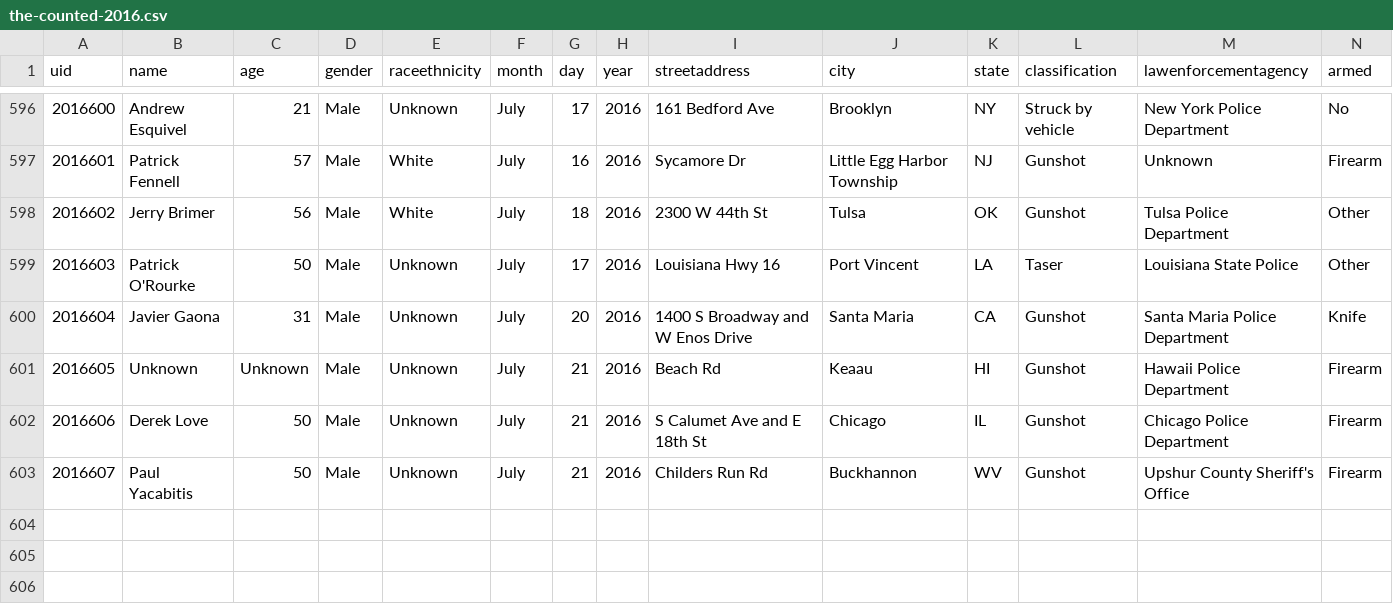
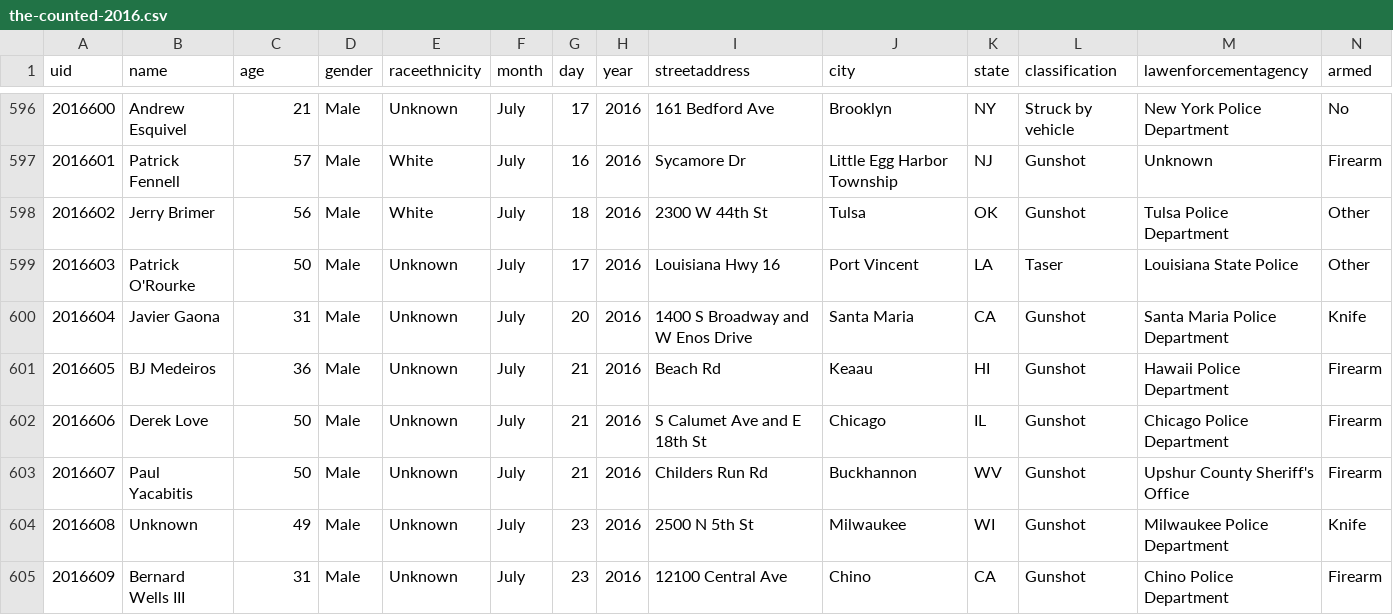
Before and after one commit to flother/thecounted, a CSV file: data/the-counted-2016.csv, drawn as a sheet; only a part is shown, gaps mark what is left out.

Commit message:
Add Bernard Wells III and 1 other; update BJ Medeiros

```diff
--- a/data/the-counted-2016.csv
+++ b/data/the-counted-2016.csv
@@ -600,4 +600,6 @@ uid,name,age,gender,raceethnicity,month,day,year,streetaddress,city,state,classi
 "2016604","Javier Gaona","31","Male","Unknown","July","20","2016","1400 S Broadway and W Enos Drive","Santa Maria","CA","Gunshot","Santa Maria Police Department","Knife"
-"2016605","Unknown","Unknown","Male","Unknown","July","21","2016","Beach Rd","Keaau","HI","Gunshot","Hawaii Police Department","Firearm"
+"2016605","BJ Medeiros","36","Male","Unknown","July","21","2016","Beach Rd","Keaau","HI","Gunshot","Hawaii Police Department","Firearm"
 "2016606","Derek Love","50","Male","Unknown","July","21","2016","S Calumet Ave and E 18th St","Chicago","IL","Gunshot","Chicago Police Department","Firearm"
 "2016607","Paul Yacabitis","50","Male","Unknown","July","21","2016","Childers Run Rd","Buckhannon","WV","Gunshot","Upshur County Sheriff's Office","Firearm"
+"2016608","Unknown","49","Male","Unknown","July","23","2016","2500 N 5th St","Milwaukee","WI","Gunshot","Milwaukee Police Department","Knife"
+"2016609","Bernard Wells III","31","Male","Unknown","July","23","2016","12100 Central Ave","Chino","CA","Gunshot","Chino Police Department","Firearm"
```
